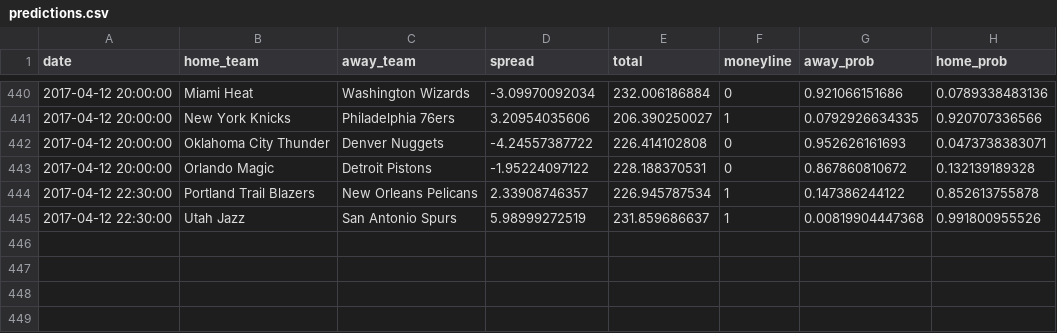
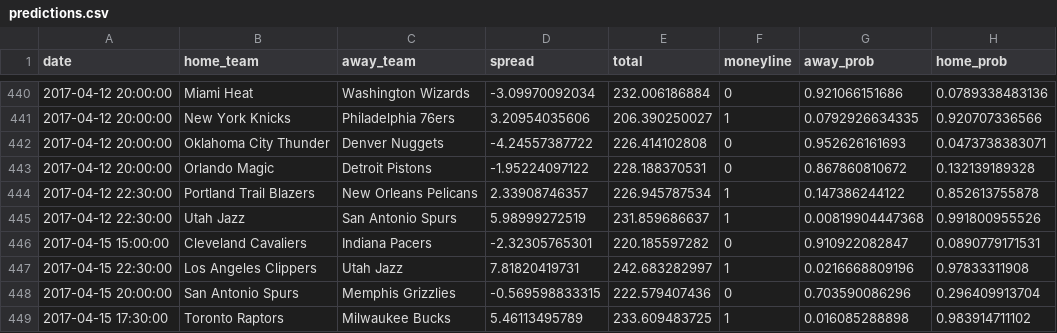
Before and after one commit to quasi-coherent/basketball_reference, a CSV file: data/predictions.csv, drawn as a sheet; only a part is shown, gaps mark what is left out; the diff names each change by its address in the sheet, - before the commit and + after, or states it on an @@ line.

```diff
--- a/data/predictions.csv
+++ b/data/predictions.csv
+row 446: 2017-04-15 15:00:00 | Cleveland Cavaliers | Indiana Pacers | -2.32305765301 | 220.185597282 | 0 | 0.910922082847 | 0.0890779171531
+row 447: 2017-04-15 22:30:00 | Los Angeles Clippers | Utah Jazz | 7.81820419731 | 242.683282997 | 1 | 0.0216668809196 | 0.97833311908
+row 448: 2017-04-15 20:00:00 | San Antonio Spurs | Memphis Grizzlies | -0.569598833315 | 222.579407436 | 0 | 0.703590086296 | 0.296409913704
+row 449: 2017-04-15 17:30:00 | Toronto Raptors | Milwaukee Bucks | 5.46113495789 | 233.609483725 | 1 | 0.016085288898 | 0.983914711102
```
Also changed, not shown: 1 other file.
